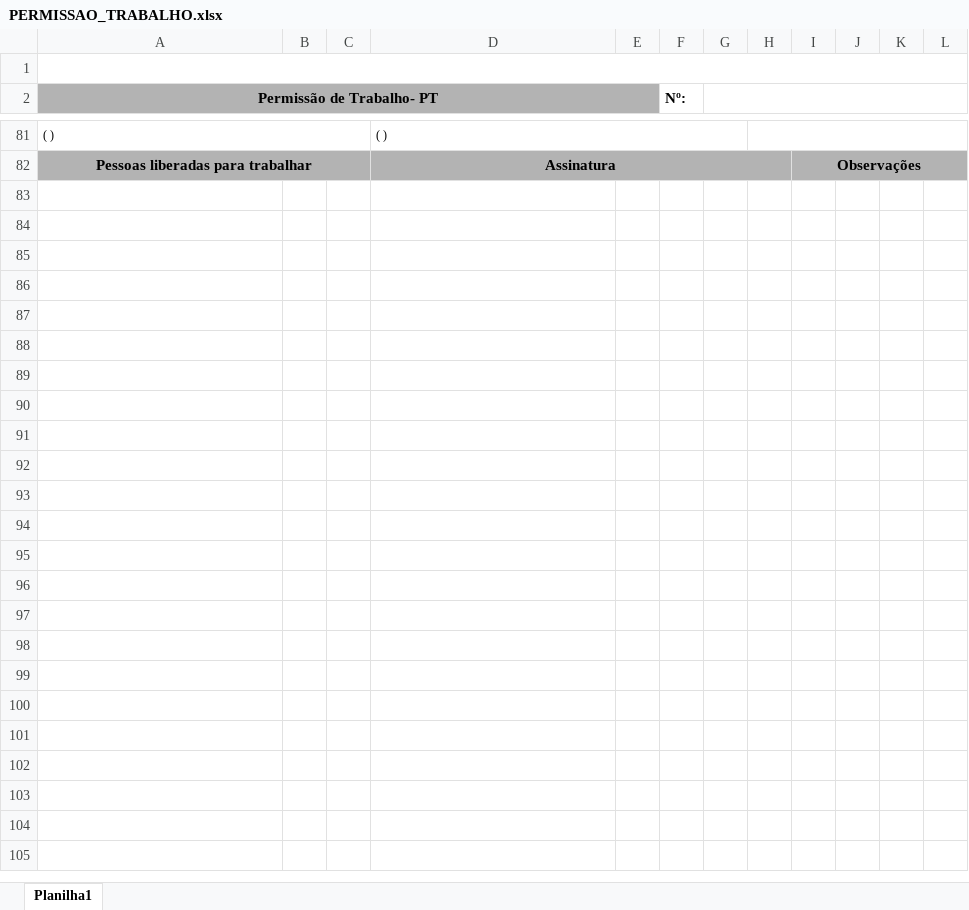
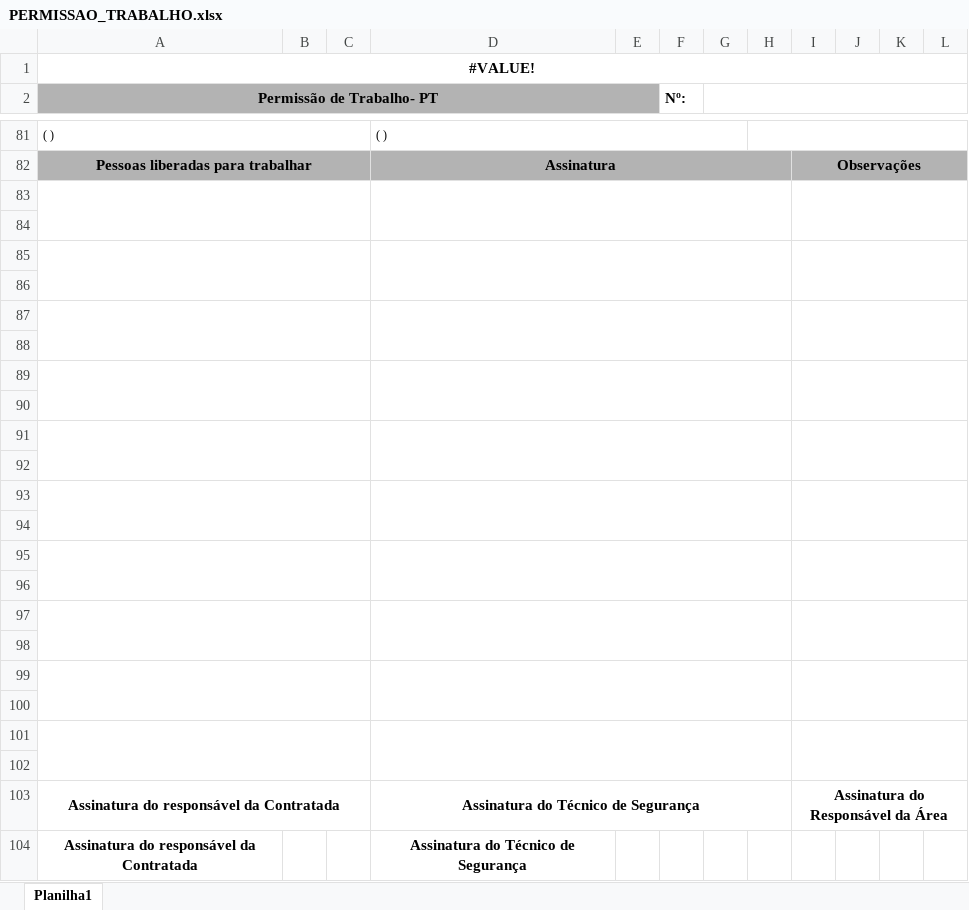
Before and after one commit to wognascimento/Producao, an Excel workbook: Producao/Modelos/PERMISSAO_TRABALHO.xlsx, sheet Planilha1, drawn as a sheet; only a part is shown, gaps mark what is left out; values as stored, in another font and other column widths than the file's, no borders; charts and pictures not drawn; the diff names each change by its address in the sheet, - before the commit and + after, or states it on an @@ line.

Commit message:
AJUSTE LAYOUT

```diff
--- a/Producao/Modelos/PERMISSAO_TRABALHO.xlsx (sheet Planilha1)
+++ b/Producao/Modelos/PERMISSAO_TRABALHO.xlsx (sheet Planilha1)
-A1 (Permissão de Trabalho- PT): (empty)
+A1 (Permissão de Trabalho- PT): #VALUE!
+row 83: (empty)
+row 84: (empty)
+row 85: (empty)
+row 86: (empty)
+row 87: (empty)
+row 88: (empty)
+row 89: (empty)
+row 90: (empty)
+row 91: (empty)
+row 92: (empty)
+row 93: (empty)
+row 94: (empty)
+row 95: (empty)
+row 96: (empty)
+row 97: (empty)
+row 98: (empty)
+row 99: (empty)
+row 100: (empty)
+row 101: (empty)
+row 102: (empty)
+row 103: Assinatura do responsável da Contratada |  |  | Assinatura do Técnico de Segurança |  |  |  |  | Assinatura do Responsável da Área
+row 104: Assinatura do responsável da Contratada |  |  | Assinatura do Técnico de Segurança
```
Also changed, not shown: charts or pictures.
